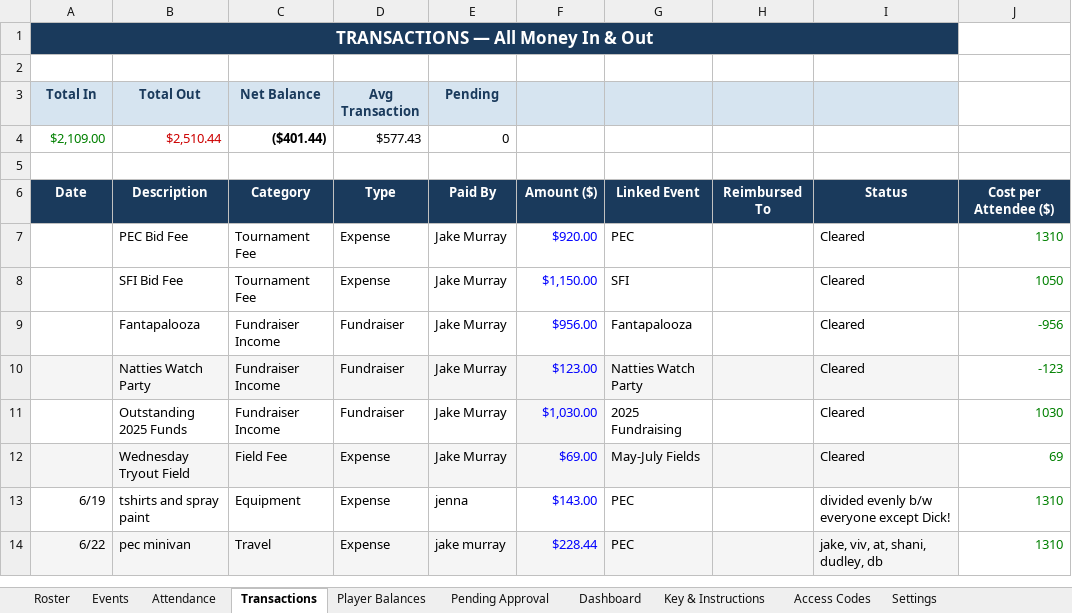
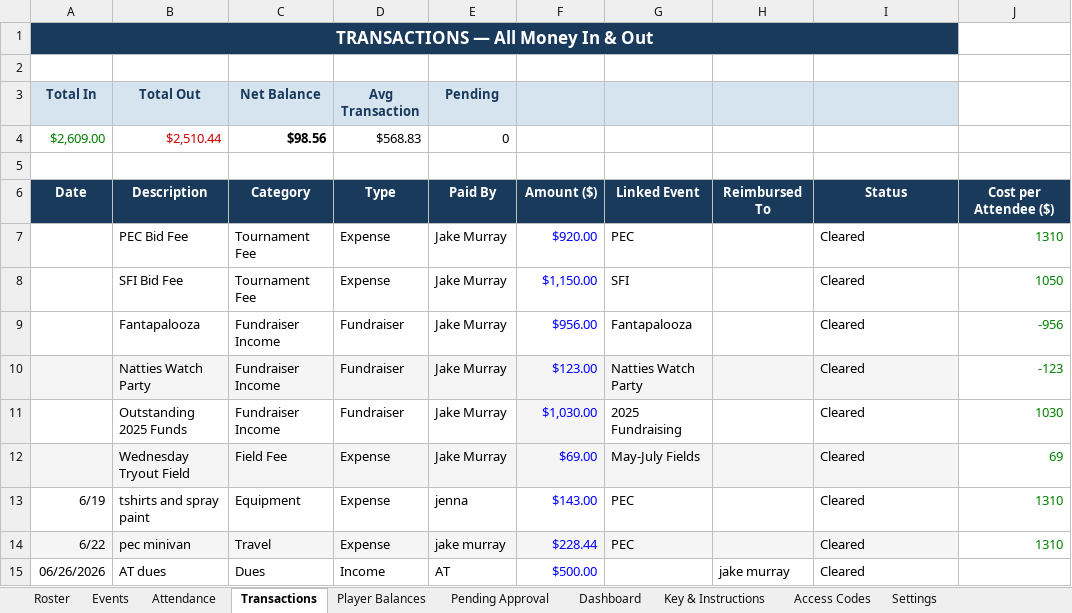
Before and after one commit to jakepmurray/port-finances-26, an Excel workbook: finance_data.xlsx, sheet Transactions, drawn as a sheet; values as stored, in another font and other column widths than the file's, no borders; charts and pictures not drawn; the diff names each change by its address in the sheet, - before the commit and + after, or states it on an @@ line.

```diff
--- a/finance_data.xlsx (sheet Transactions)
+++ b/finance_data.xlsx (sheet Transactions)
-A4 (Total In): $2,109.00
+A4 (Total In): $2,609.00
-C4 (Net Balance): ($401.44)
+C4 (Net Balance): $98.56
-D4 (Avg Transaction): $577.43
+D4 (Avg Transaction): $568.83
-I13: divided evenly b/w everyone except Dick!
+I13: Cleared
-I14: jake, viv, at, shani, dudley, db
+I14: Cleared
+row 15: 06/26/2026 | AT dues | Dues | Income | AT | $500.00 |  | jake murray | Cleared
```
Also changed, not shown: sheet Player Balances, sheet Dashboard, sheet Roster, sheet Events.
